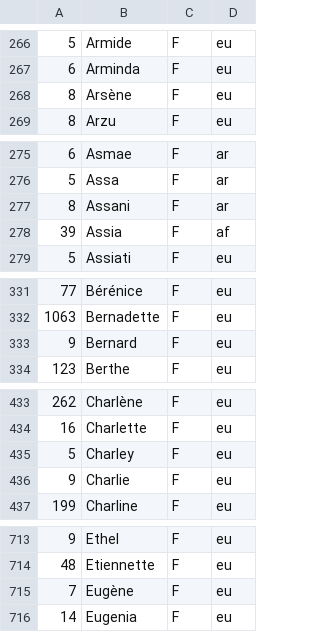
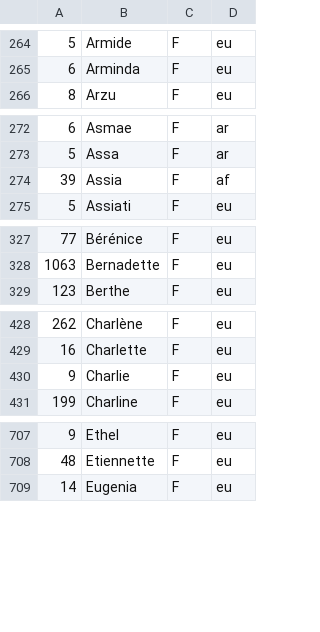
Before and after one commit to grouin/mapa, a CSV file: data/sirene/liste-prenoms-fem.csv, drawn as a sheet; only a part is shown, gaps mark what is left out; the diff covers the shown part only.

```diff
--- a/data/sirene/liste-prenoms-fem.csv
+++ b/data/sirene/liste-prenoms-fem.csv
@@ -267,3 +265,2 @@
 6	Arminda	F	eu
-8	Arsène	F	eu
 8	Arzu	F	eu
@@ -276,3 +273,2 @@
 5	Assa	F	ar
-8	Assani	F	ar
 39	Assia	F	af
@@ -332,3 +328,2 @@
 1063	Bernadette	F	eu
-9	Bernard	F	eu
 123	Berthe	F	eu
@@ -434,3 +429,2 @@
 16	Charlette	F	eu
-5	Charley	F	eu
 9	Charlie	F	eu
@@ -714,3 +708,2 @@
 48	Etiennette	F	eu
-7	Eugène	F	eu
 14	Eugenia	F	eu
```
Also changed, not shown: 6 added rows and 4 removed rows elsewhere in this file, 1 other file.
